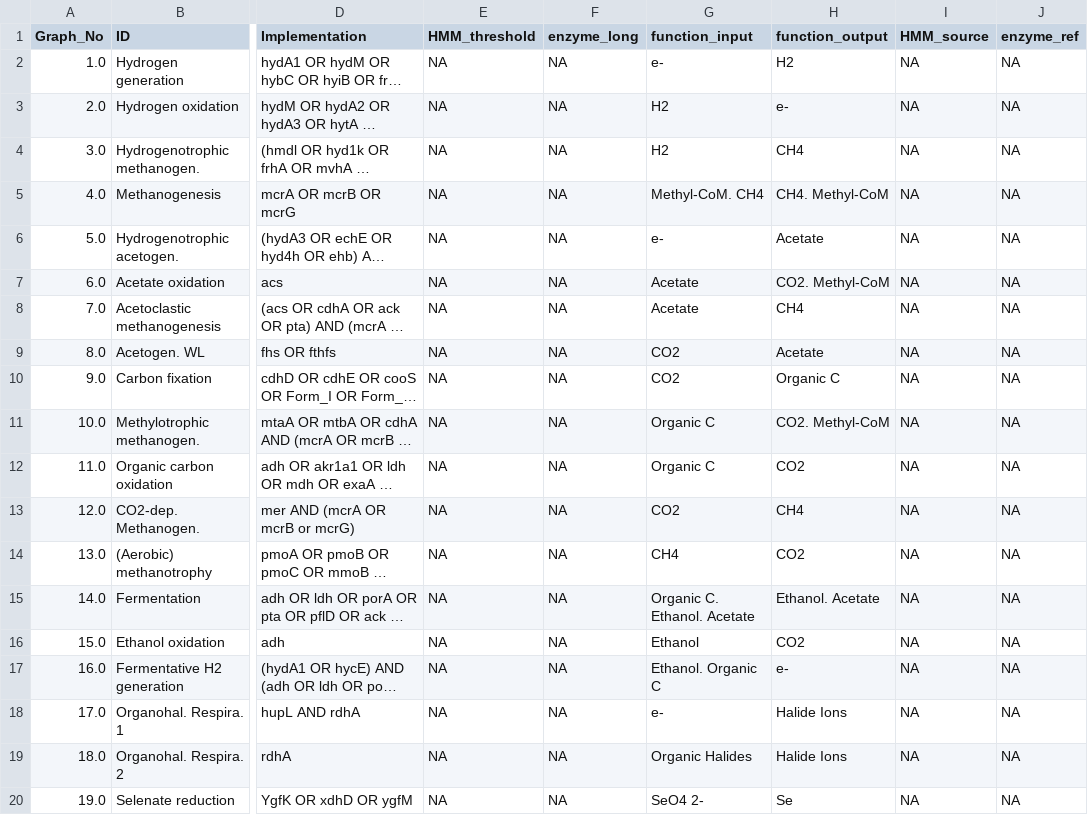
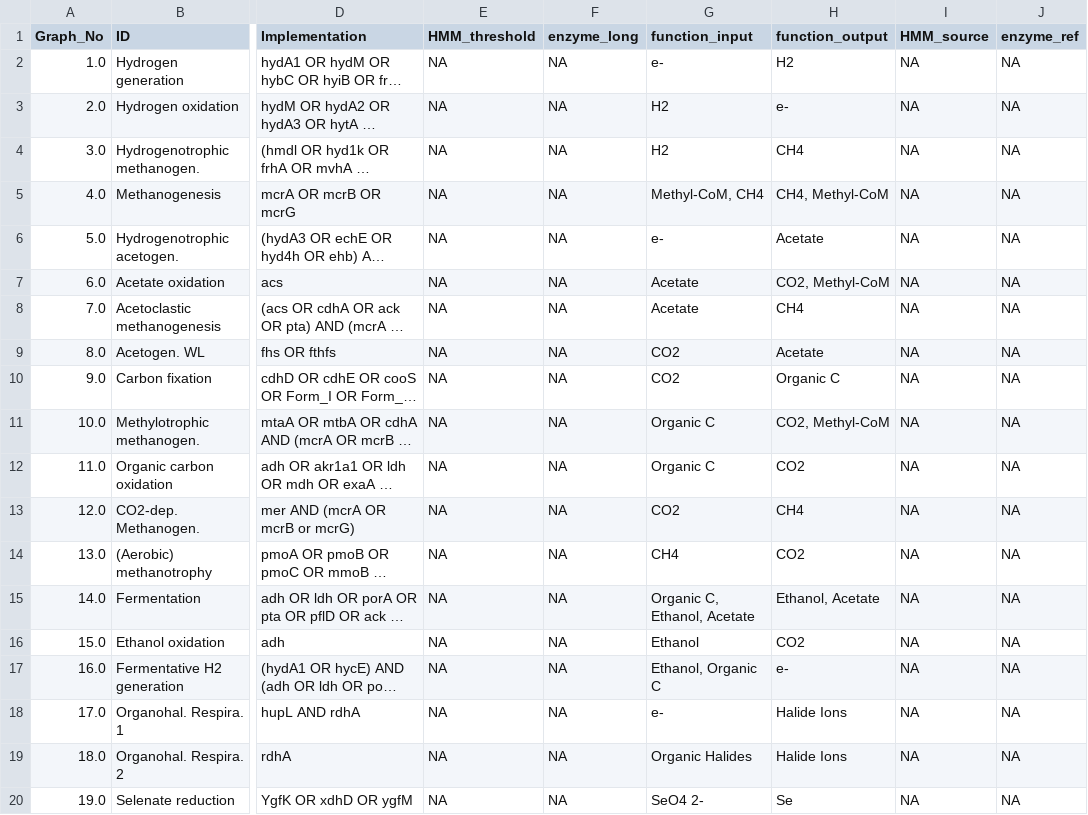
Before and after one commit to ArnaudBelcour/bigecyhmm, a TSV file: bigecyhmm/hmm_databases/custom_hydrogen_central_cycles.tsv, drawn as a sheet; only a part is shown, gaps mark what is left out; long unchanged cells end in …; the diff covers the shown part only; the diff names each change by its address in the sheet, - before the commit and + after, or states it on an @@ line.

```diff
--- a/bigecyhmm/hmm_databases/custom_hydrogen_central_cycles.tsv
+++ b/bigecyhmm/hmm_databases/custom_hydrogen_central_cycles.tsv
-G5 (function_input): Methyl-CoM. CH4
+G5 (function_input): Methyl-CoM, CH4
-H5 (function_output): CH4. Methyl-CoM
+H5 (function_output): CH4, Methyl-CoM
-H7 (function_output): CO2. Methyl-CoM
+H7 (function_output): CO2, Methyl-CoM
-H11 (function_output): CO2. Methyl-CoM
+H11 (function_output): CO2, Methyl-CoM
-G15 (function_input): Organic C. Ethanol. Acetate
+G15 (function_input): Organic C, Ethanol, Acetate
-H15 (function_output): Ethanol. Acetate
+H15 (function_output): Ethanol, Acetate
-G17 (function_input): Ethanol. Organic C
+G17 (function_input): Ethanol, Organic C
```
Also changed, not shown: 14 edited cells elsewhere in this file, bigecyhmm/hmm_databases/cycle_pathways.tsv, bigecyhmm/hmm_databases/hmm_table_template.tsv, 3 other files.
